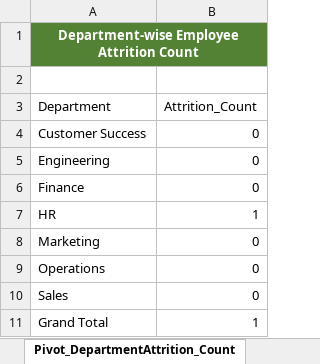
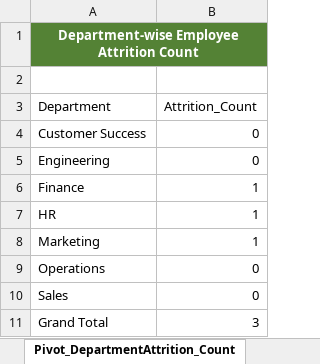
Before and after one commit to Chauhanekta21/HR_Attrition_Analysis, an Excel workbook: Dashboard/HR_Attrition_Dashboard.xlsx, sheet Pivot_DepartmentAttrition_Count, drawn as a sheet; values as stored, in another font and other column widths than the file's, no borders; the diff names each change by its address in the sheet, - before the commit and + after, or states it on an @@ line.

Commit message:
Added pivot table screenshots for dashboard documentation

```diff
--- a/Dashboard/HR_Attrition_Dashboard.xlsx (sheet Pivot_DepartmentAttrition_Count)
+++ b/Dashboard/HR_Attrition_Dashboard.xlsx (sheet Pivot_DepartmentAttrition_Count)
-B6 (Attrition_Count): 0
+B6 (Attrition_Count): 1
-B8 (Attrition_Count): 0
+B8 (Attrition_Count): 1
-B11 (Attrition_Count): 1
+B11 (Attrition_Count): 3
```
Also changed, not shown: sheet Pivot_Avg_Employee_Experience, sheet Pivot_Avg_Performance_Tenure, sheet Pivot_Dept_OT_Attrition_Rate, sheet KPIs, sheet Pivot_Gender_Attrition_Analysis, charts or pictures, 2 other files.
